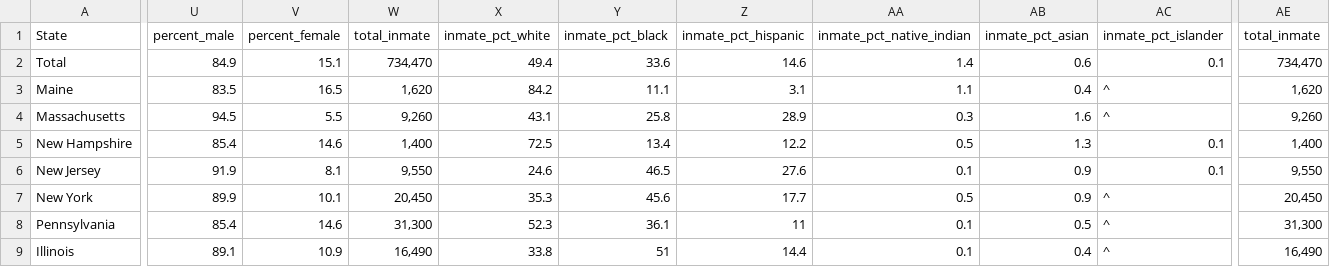
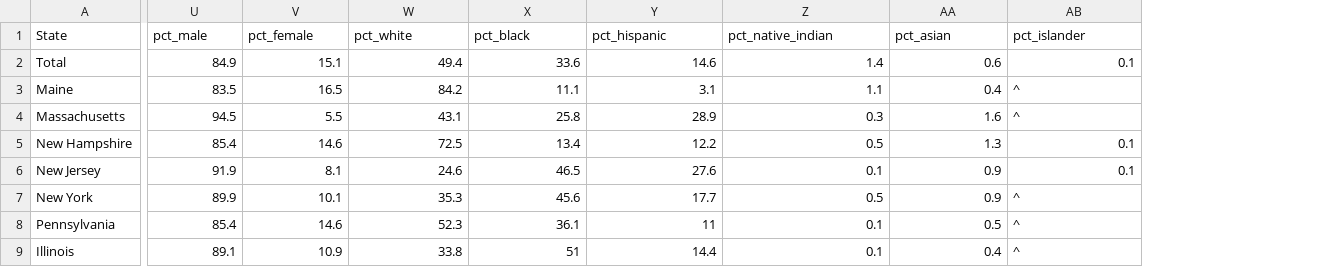
Before and after one commit to z-clement/2021_incarceration, a CSV file: data/state_data.csv, drawn as a sheet; only a part is shown, gaps mark what is left out; removed rows and columns are numbered as before the commit, all else as after; the diff covers the shown part only; the diff names each change by its address in the sheet, - before the commit and + after, or states it on an @@ line.

Commit message:
fixed column names

```diff
--- a/data/state_data.csv
+++ b/data/state_data.csv
-column W (total_inmate), rows 2-9: 734,470 | 1,620 | 9,260 | 1,400 | 9,550 | 20,450 | 31,300 | 16,490
-column AE (total_inmate), rows 2-9: 734,470 | 1,620 | 9,260 | 1,400 | 9,550 | 20,450 | 31,300 | 16,490
-U1: percent_male
+U1: pct_male
-V1: percent_female
+V1: pct_female
-W1: inmate_pct_white
+W1: pct_white
-X1: inmate_pct_black
+X1: pct_black
-Y1: inmate_pct_hispanic
+Y1: pct_hispanic
-Z1: inmate_pct_native_indian
+Z1: pct_native_indian
-AA1: inmate_pct_asian
+AA1: pct_asian
-AB1: inmate_pct_islander
+AB1: pct_islander
```
Also changed, not shown: 4 edited cells elsewhere in this file, data/cj0519stt07.csv, data/cj0519stt11.csv.
